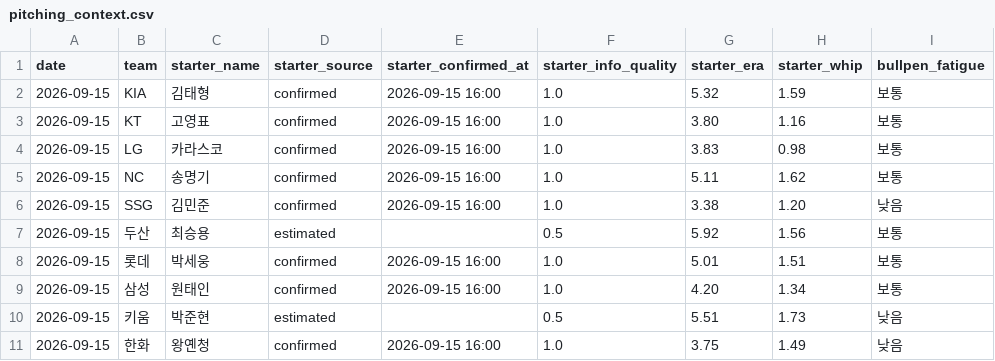
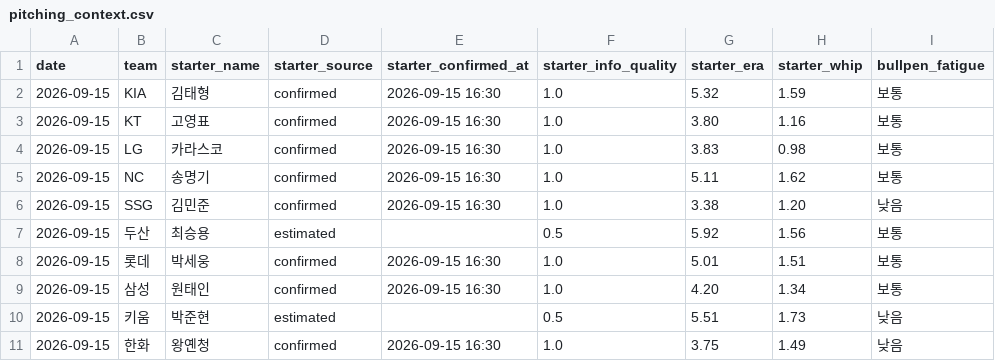
Before and after one commit to SaRangWOO/sports_analytics, a CSV file: kbo_analytics/data/official/pitching_context.csv, drawn as a sheet; only a part is shown; the diff names each change by its address in the sheet, - before the commit and + after, or states it on an @@ line.

Commit message:
Update KBO pregame analytics outputs 2026-09-15-1631

```diff
--- a/kbo_analytics/data/official/pitching_context.csv
+++ b/kbo_analytics/data/official/pitching_context.csv
-E2:E6 (starter_confirmed_at): 2026-09-15 16:00
+E2:E6 (starter_confirmed_at): 2026-09-15 16:30
-E8:E9 (starter_confirmed_at): 2026-09-15 16:00
+E8:E9 (starter_confirmed_at): 2026-09-15 16:30
-E11 (starter_confirmed_at): 2026-09-15 16:00
+E11 (starter_confirmed_at): 2026-09-15 16:30
```
Also changed, not shown: kbo_analytics/data/official/pitching_daily_snapshot.csv, kbo_analytics/modeling/results/daily_pipeline_health_report.csv, 13 other files.
